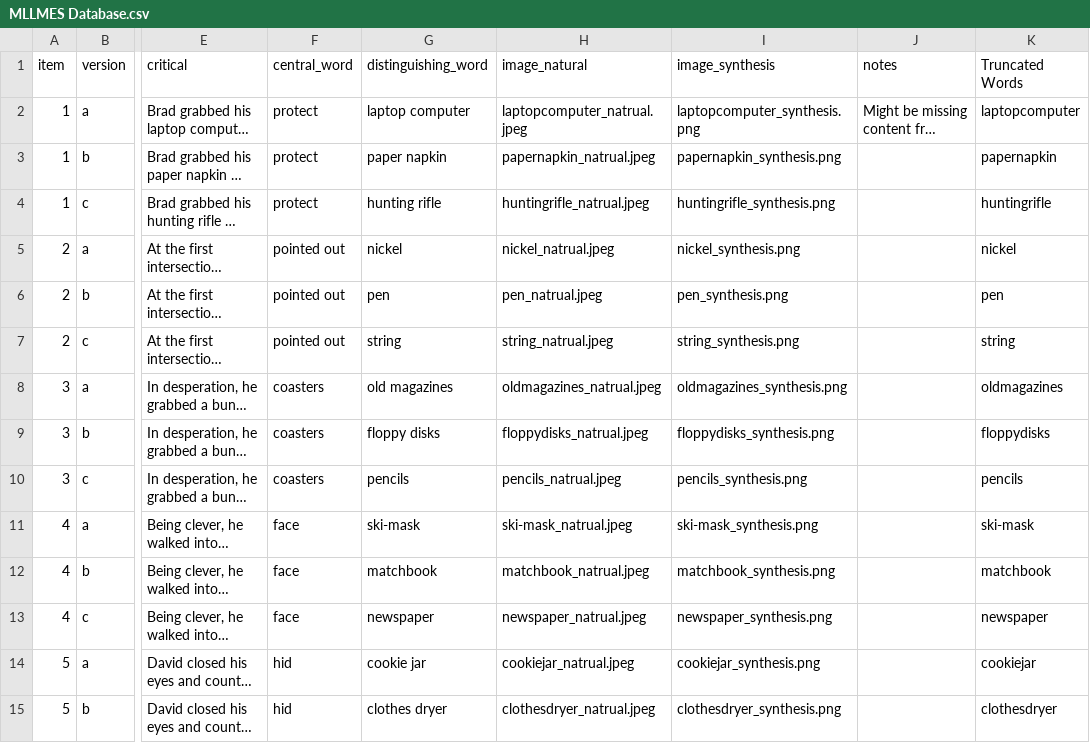
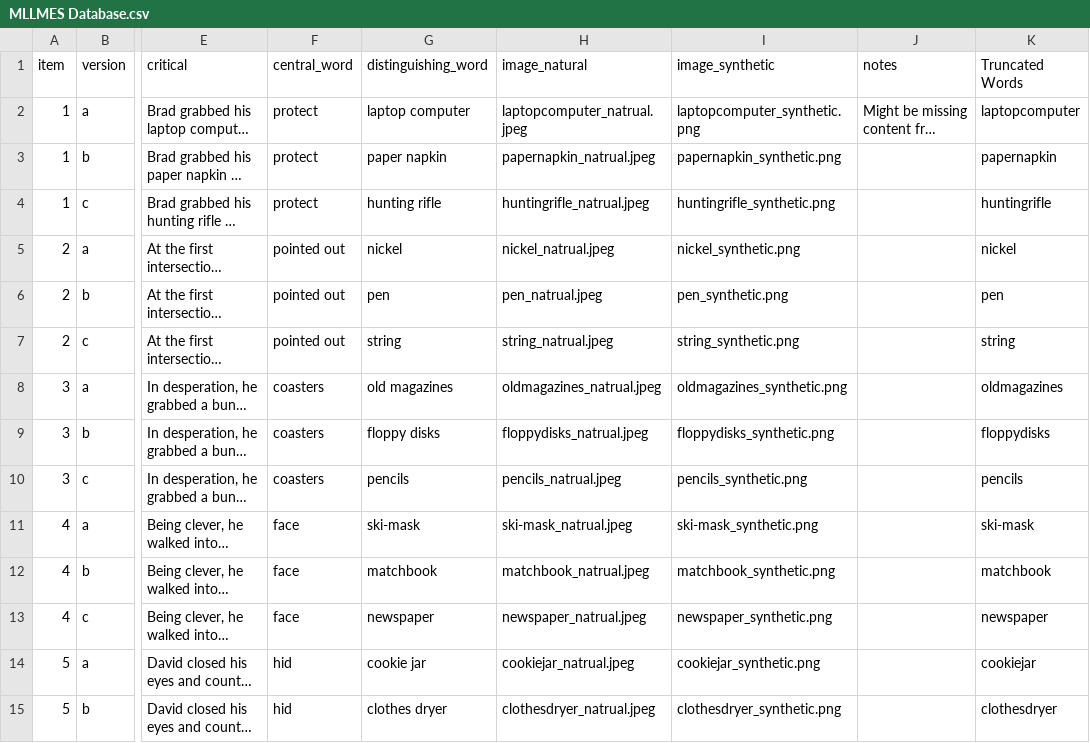
Before and after one commit to KevinBian107/mllm_embodied_simulation, a CSV file: data/MLLMES Database.csv, drawn as a sheet; only a part is shown, gaps mark what is left out; long unchanged cells end in …; the diff covers the shown part only; the diff names each change by its address in the sheet, - before the commit and + after, or states it on an @@ line.

Commit message:
changed data set

```diff
--- a/data/MLLMES Database.csv
+++ b/data/MLLMES Database.csv
-I1: image_synthesis
+I1: image_synthetic
-I2 (image_synthetic): laptopcomputer_synthesis.png
+I2 (image_synthetic): laptopcomputer_synthetic.png
-I3 (image_synthetic): papernapkin_synthesis.png
+I3 (image_synthetic): papernapkin_synthetic.png
-I4 (image_synthetic): huntingrifle_synthesis.png
+I4 (image_synthetic): huntingrifle_synthetic.png
-I5 (image_synthetic): nickel_synthesis.png
+I5 (image_synthetic): nickel_synthetic.png
-I6 (image_synthetic): pen_synthesis.png
+I6 (image_synthetic): pen_synthetic.png
-I7 (image_synthetic): string_synthesis.png
+I7 (image_synthetic): string_synthetic.png
-I8 (image_synthetic): oldmagazines_synthesis.png
+I8 (image_synthetic): oldmagazines_synthetic.png
-I9 (image_synthetic): floppydisks_synthesis.png
+I9 (image_synthetic): floppydisks_synthetic.png
-I10 (image_synthetic): pencils_synthesis.png
+I10 (image_synthetic): pencils_synthetic.png
-I11 (image_synthetic): ski-mask_synthesis.png
+I11 (image_synthetic): ski-mask_synthetic.png
-I12 (image_synthetic): matchbook_synthesis.png
+I12 (image_synthetic): matchbook_synthetic.png
-I13 (image_synthetic): newspaper_synthesis.png
+I13 (image_synthetic): newspaper_synthetic.png
-I14 (image_synthetic): cookiejar_synthesis.png
+I14 (image_synthetic): cookiejar_synthetic.png
-I15 (image_synthetic): clothesdryer_synthesis.png
+I15 (image_synthetic): clothesdryer_synthetic.png
```
Also changed, not shown: 40 edited cells elsewhere in this file, data/normalization.csv, 53 other files.
